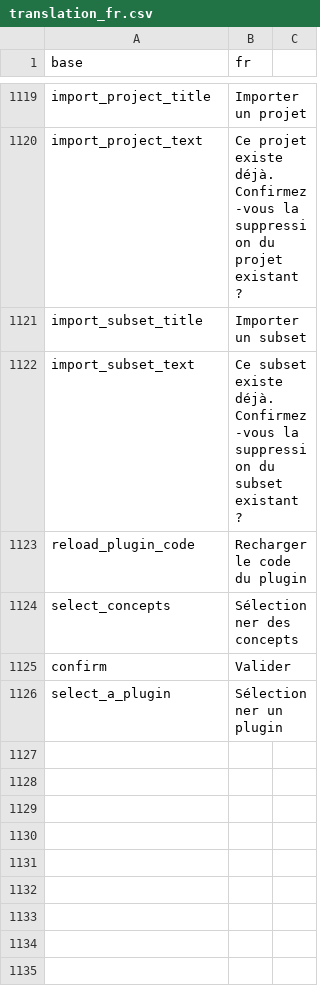
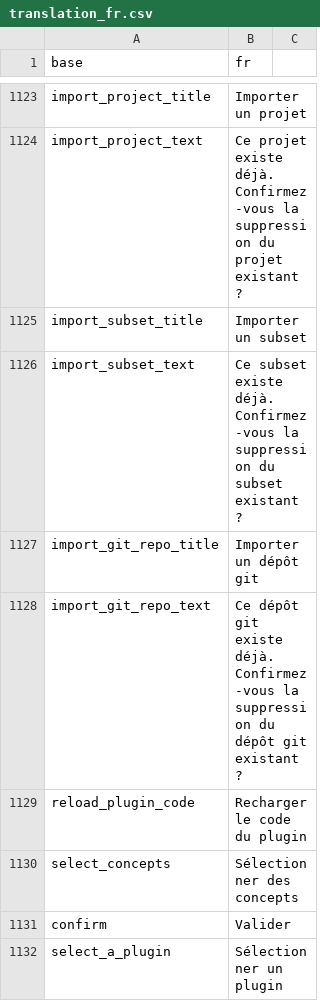
Before and after one commit to BorisDelange/LinkR, a CSV file: inst/translations/translation_fr.csv, drawn as a sheet; only a part is shown, gaps mark what is left out; the diff covers the shown part only; the diff names each change by its address in the sheet, - before the commit and + after, or states it on an @@ line.

Commit message:
Add git repos page

```diff
--- a/inst/translations/translation_fr.csv
+++ b/inst/translations/translation_fr.csv
+row 1127: import_git_repo_title | Importer un dépôt git
+row 1128: import_git_repo_text | Ce dépôt git existe déjà. Confirmez-vous la suppression du dépôt git existant ?
```
Also changed, not shown: 8 added rows elsewhere in this file, inst/translations/translation_en.csv, 18 other files.
